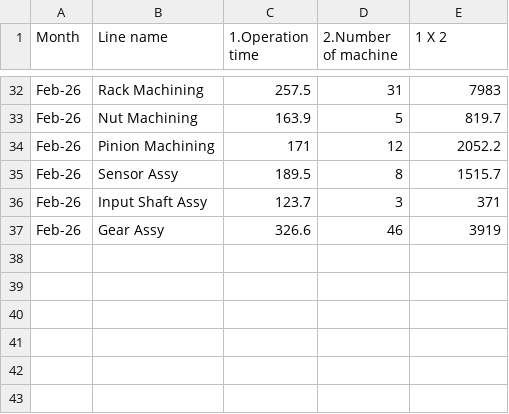
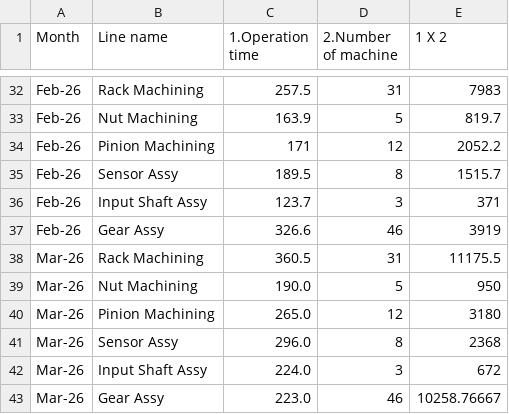
Before and after one commit to JATH-Dashboard/RP-EPS, a CSV file: OPERATION_TIME_RP-EPS.csv, drawn as a sheet; only a part is shown, gaps mark what is left out.

Commit message:
Add files via upload

```diff
--- a/OPERATION_TIME_RP-EPS.csv
+++ b/OPERATION_TIME_RP-EPS.csv
@@ -37 +37,7 @@ Feb-26,Input Shaft Assy,123.7,3,371
 Feb-26,Gear Assy ,326.6,46,3919
+Mar-26,Rack Machining,360.5,31,11175.5
+Mar-26,Nut Machining,190.0,5,950
+Mar-26,Pinion Machining,265.0,12,3180
+Mar-26,Sensor Assy,296.0,8,2368
+Mar-26,Input Shaft Assy,224.0,3,672
+Mar-26,Gear Assy ,223.0,46,10258.76667
```
